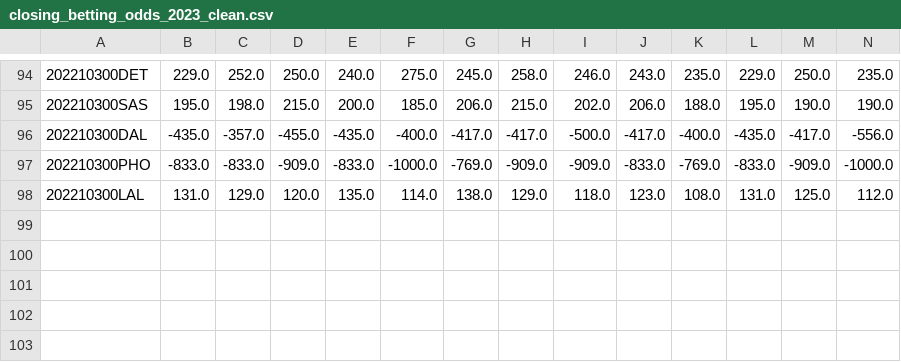
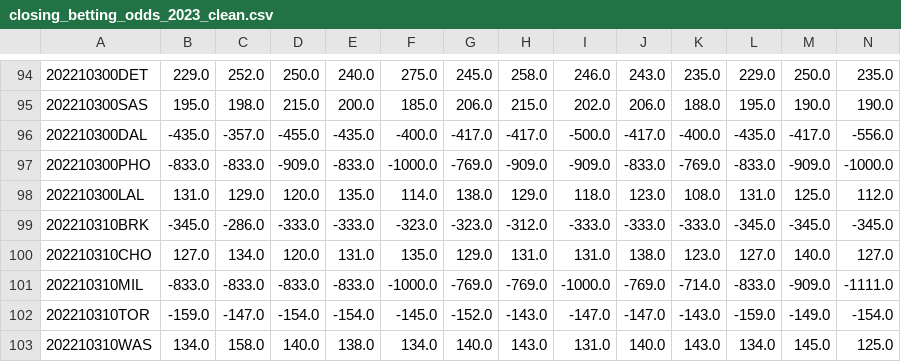
Before and after one commit to aaron-kulkarni/evaluatingBettingStrategies, a CSV file: data/bettingOddsData/closing_betting_odds_2023_clean.csv, drawn as a sheet; only a part is shown, gaps mark what is left out; rows hold the shown columns only; the diff names each change by its address in the sheet, - before the commit and + after, or states it on an @@ line.

```diff
--- a/data/bettingOddsData/closing_betting_odds_2023_clean.csv
+++ b/data/bettingOddsData/closing_betting_odds_2023_clean.csv
+row 99: 202210310BRK | -345.0 | -286.0 | -333.0 | -333.0 | -323.0 | -323.0 | -312.0 | -333.0 | -333.0 | -333.0 | -345.0 | -345.0 | -345.0
+row 100: 202210310CHO | 127.0 | 134.0 | 120.0 | 131.0 | 135.0 | 129.0 | 131.0 | 131.0 | 138.0 | 123.0 | 127.0 | 140.0 | 127.0
+row 101: 202210310MIL | -833.0 | -833.0 | -833.0 | -833.0 | -1000.0 | -769.0 | -769.0 | -1000.0 | -769.0 | -714.0 | -833.0 | -909.0 | -1111.0
+row 102: 202210310TOR | -159.0 | -147.0 | -154.0 | -154.0 | -145.0 | -152.0 | -143.0 | -147.0 | -147.0 | -143.0 | -159.0 | -149.0 | -154.0
+row 103: 202210310WAS | 134.0 | 158.0 | 140.0 | 138.0 | 134.0 | 140.0 | 143.0 | 131.0 | 140.0 | 143.0 | 134.0 | 145.0 | 125.0
```
Also changed, not shown: data/bettingOddsData/adj_prob_2023.csv, data/perMetric/performance_metric_2023.csv, 7 other files.
